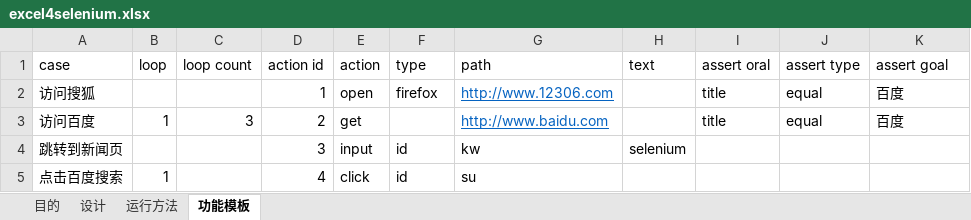
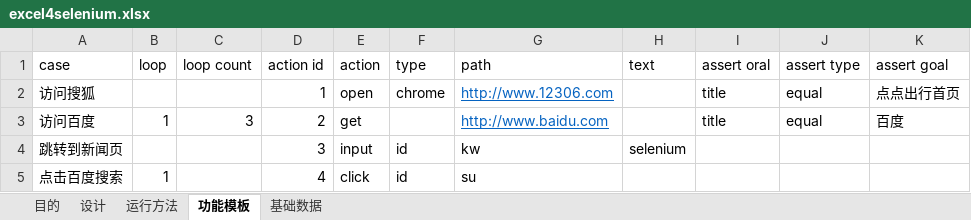
Before and after one commit to banyibanyi/lantern_source, an Excel workbook: excels/excel4selenium.xlsx, sheet 功能模板, drawn as a sheet; values as stored, in another font and other column widths than the file's, no borders; the diff names each change by its address in the sheet, - before the commit and + after, or states it on an @@ line.

```diff
--- a/excels/excel4selenium.xlsx (sheet 功能模板)
+++ b/excels/excel4selenium.xlsx (sheet 功能模板)
+sheet tab: 基础数据
-F2 (type): firefox
+F2 (type): chrome
-K2 (assert goal): 百度
+K2 (assert goal): 点点出行首页
```
Also changed, not shown: sheet 运行方法, 1 other file.
